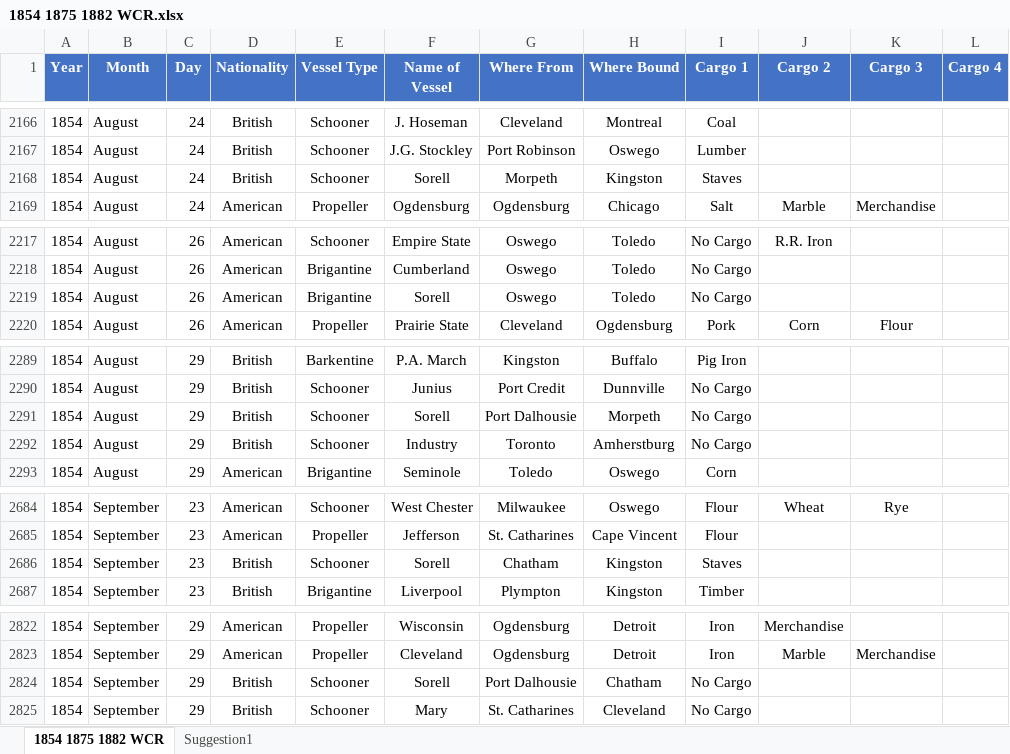
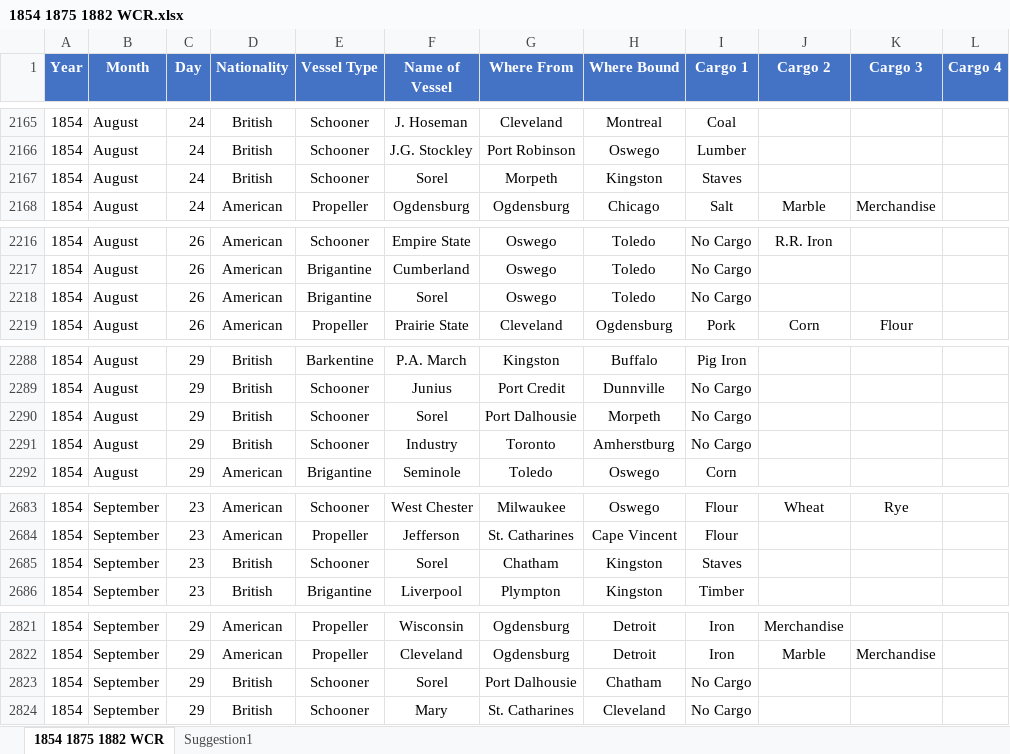
Before and after one commit to fjohnson/glanimation, an Excel workbook: 1854 1875 1882 WCR.xlsx, sheet 1854 1875 1882 WCR, drawn as a sheet; only a part is shown, gaps mark what is left out; values as stored, in another font and other column widths than the file's, no borders; conditional formats and table styles not drawn; addresses are those after the commit; the diff covers the shown part only; the diff names each change by its address in the sheet, - before the commit and + after, or states it on an @@ line.

```diff
--- a/1854 1875 1882 WCR.xlsx (sheet 1854 1875 1882 WCR)
+++ b/1854 1875 1882 WCR.xlsx (sheet 1854 1875 1882 WCR)
-F2167 (Name of Vessel): Sorell
+F2167 (Name of Vessel): Sorel
-F2218 (Name of Vessel): Sorell
+F2218 (Name of Vessel): Sorel
-F2290 (Name of Vessel): Sorell
+F2290 (Name of Vessel): Sorel
-F2685 (Name of Vessel): Sorell
+F2685 (Name of Vessel): Sorel
-F2823 (Name of Vessel): Sorell
+F2823 (Name of Vessel): Sorel
```
Also changed, not shown: 1 added row, 1 removed row, 15 edited cells and cell formats elsewhere in this sheet, 2 other files.
